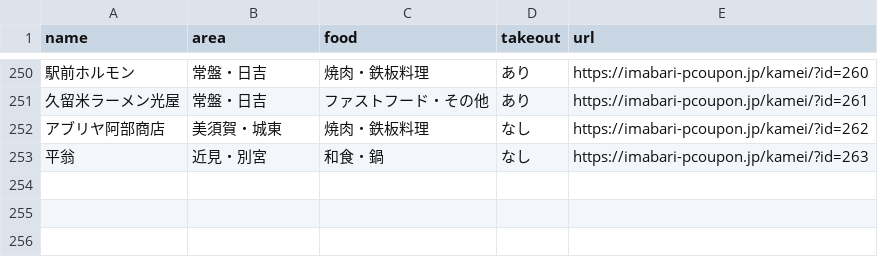
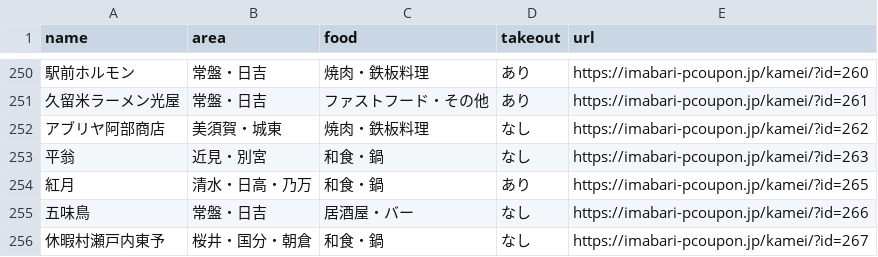
Before and after one commit to imabari/pcoupon2, a CSV file: html/imabari-coupon.csv, drawn as a sheet; only a part is shown, gaps mark what is left out; the diff names each change by its address in the sheet, - before the commit and + after, or states it on an @@ line.

```diff
--- a/html/imabari-coupon.csv
+++ b/html/imabari-coupon.csv
+row 254: 紅月 | 清水・日高・乃万 | 和食・鍋 | あり | https://imabari-pcoupon.jp/kamei/?id=265
+row 255: 五味鳥 | 常盤・日吉 | 居酒屋・バー | なし | https://imabari-pcoupon.jp/kamei/?id=266
+row 256: 休暇村瀬戸内東予 | 桜井・国分・朝倉 | 和食・鍋 | なし | https://imabari-pcoupon.jp/kamei/?id=267
```
